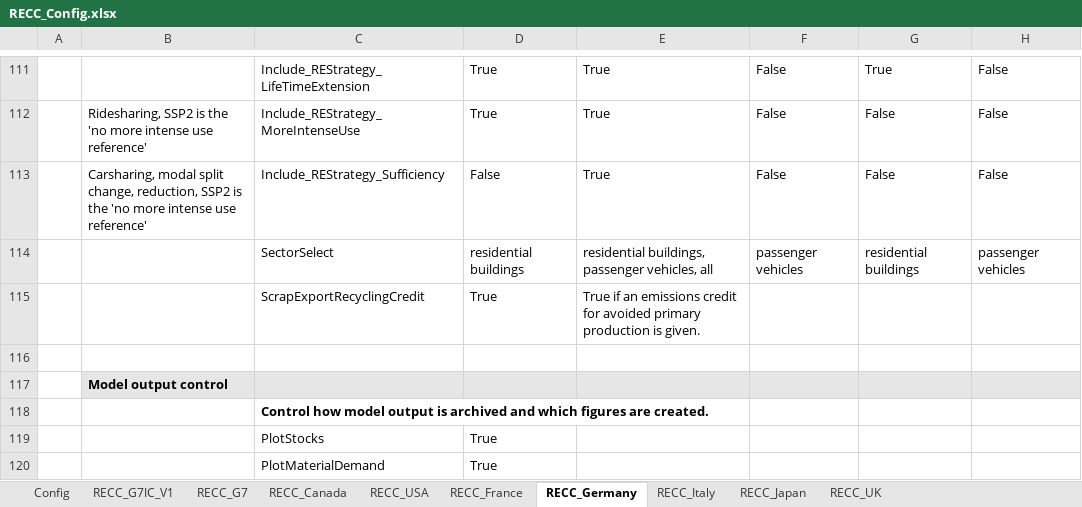
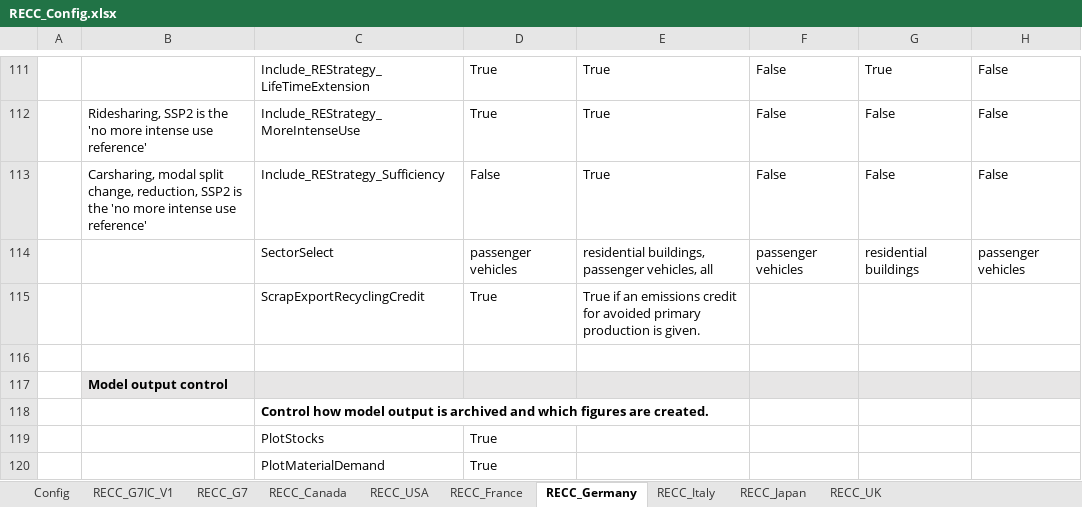
Before and after one commit to IndEcol/RECC-ODYM, an Excel workbook: RECC_Config.xlsx, sheet RECC_Germany, drawn as a sheet; only a part is shown, gaps mark what is left out; values as stored, in another font and other column widths than the file's, no borders; the diff names each change by its address in the sheet, - before the commit and + after, or states it on an @@ line.

```diff
--- a/RECC_Config.xlsx (sheet RECC_Germany)
+++ b/RECC_Config.xlsx (sheet RECC_Germany)
-D114: residential buildings
+D114: passenger vehicles
```
Also changed, not shown: sheet RECC_G7, sheet Config, 1 other file.
